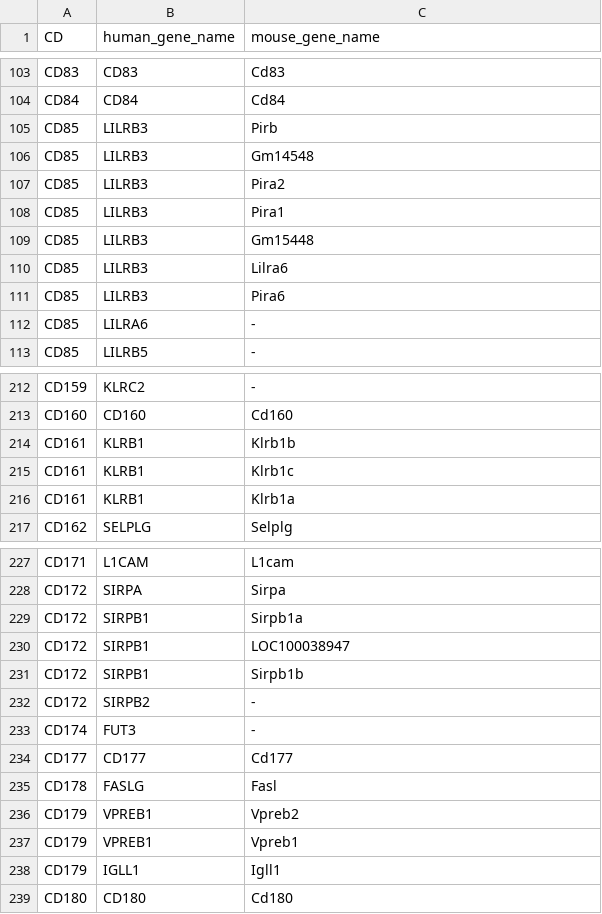
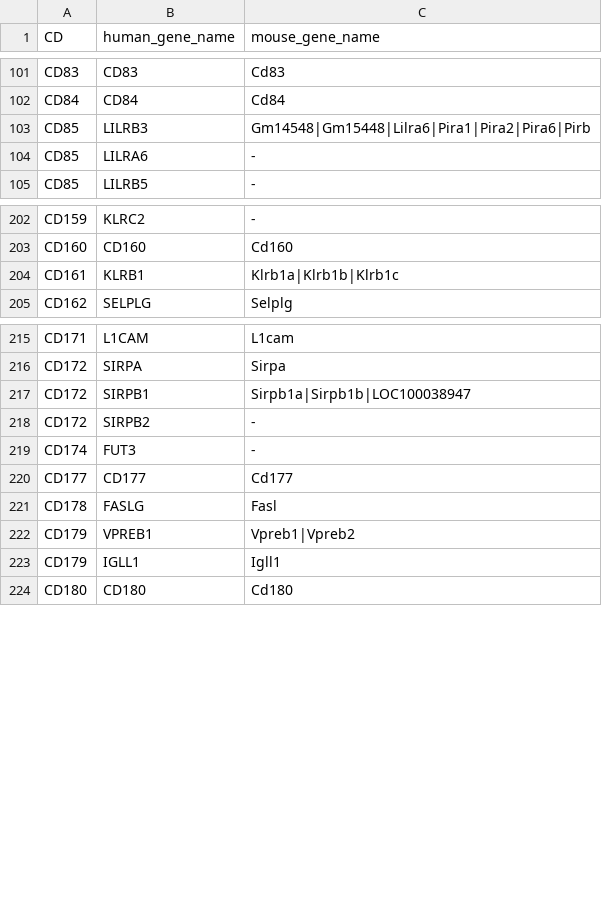
Before and after one commit to jzsh2000/awesome-CD, a CSV file: list/cd-human-mouse.csv, drawn as a sheet; only a part is shown, gaps mark what is left out; the diff covers the shown part only.

Commit message:
Collapse homologous genes in mouse together

```diff
--- a/list/cd-human-mouse.csv
+++ b/list/cd-human-mouse.csv
@@ -104,9 +102,3 @@ CD83,CD83,Cd83
 CD84,CD84,Cd84
-CD85,LILRB3,Pirb
-CD85,LILRB3,Gm14548
-CD85,LILRB3,Pira2
-CD85,LILRB3,Pira1
-CD85,LILRB3,Gm15448
-CD85,LILRB3,Lilra6
-CD85,LILRB3,Pira6
+CD85,LILRB3,Gm14548|Gm15448|Lilra6|Pira1|Pira2|Pira6|Pirb
 CD85,LILRA6,-
@@ -213,5 +203,3 @@ CD159,KLRC2,-
 CD160,CD160,Cd160
-CD161,KLRB1,Klrb1b
-CD161,KLRB1,Klrb1c
-CD161,KLRB1,Klrb1a
+CD161,KLRB1,Klrb1a|Klrb1b|Klrb1c
 CD162,SELPLG,Selplg
@@ -228,5 +216,3 @@ CD171,L1CAM,L1cam
 CD172,SIRPA,Sirpa
-CD172,SIRPB1,Sirpb1a
-CD172,SIRPB1,LOC100038947
-CD172,SIRPB1,Sirpb1b
+CD172,SIRPB1,Sirpb1a|Sirpb1b|LOC100038947
 CD172,SIRPB2,-
@@ -235,4 +221,3 @@ CD177,CD177,Cd177
 CD178,FASLG,Fasl
-CD179,VPREB1,Vpreb2
-CD179,VPREB1,Vpreb1
+CD179,VPREB1,Vpreb1|Vpreb2
 CD179,IGLL1,Igll1
```
Also changed, not shown: 6 removed rows and 6 edited cells elsewhere in this file.
